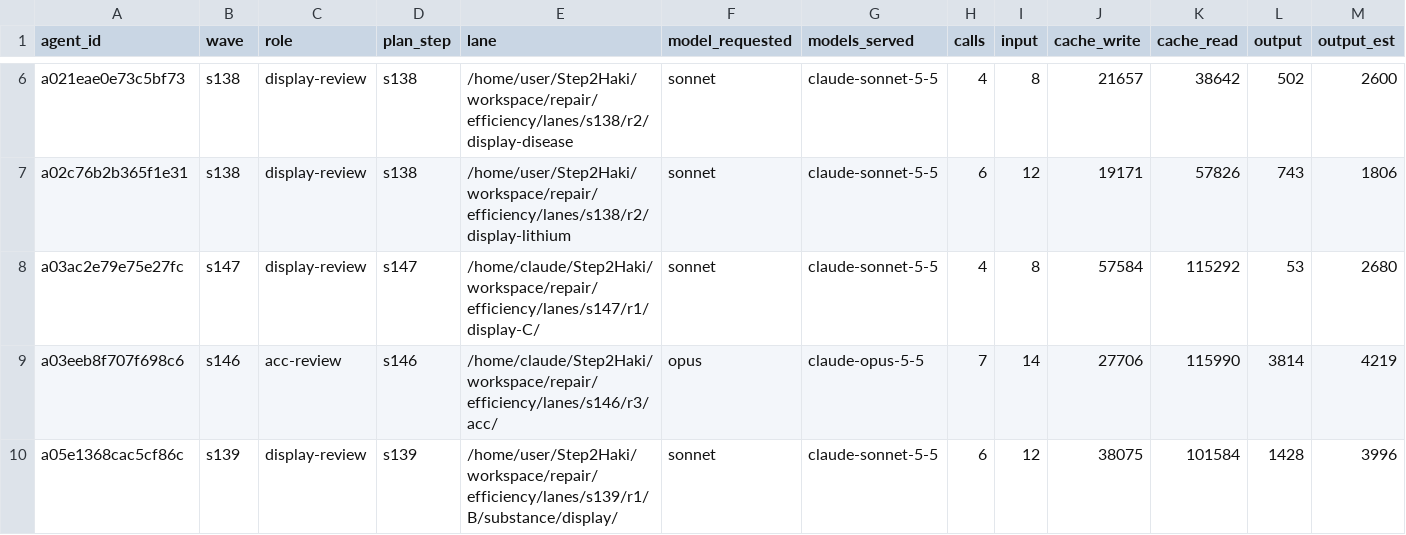
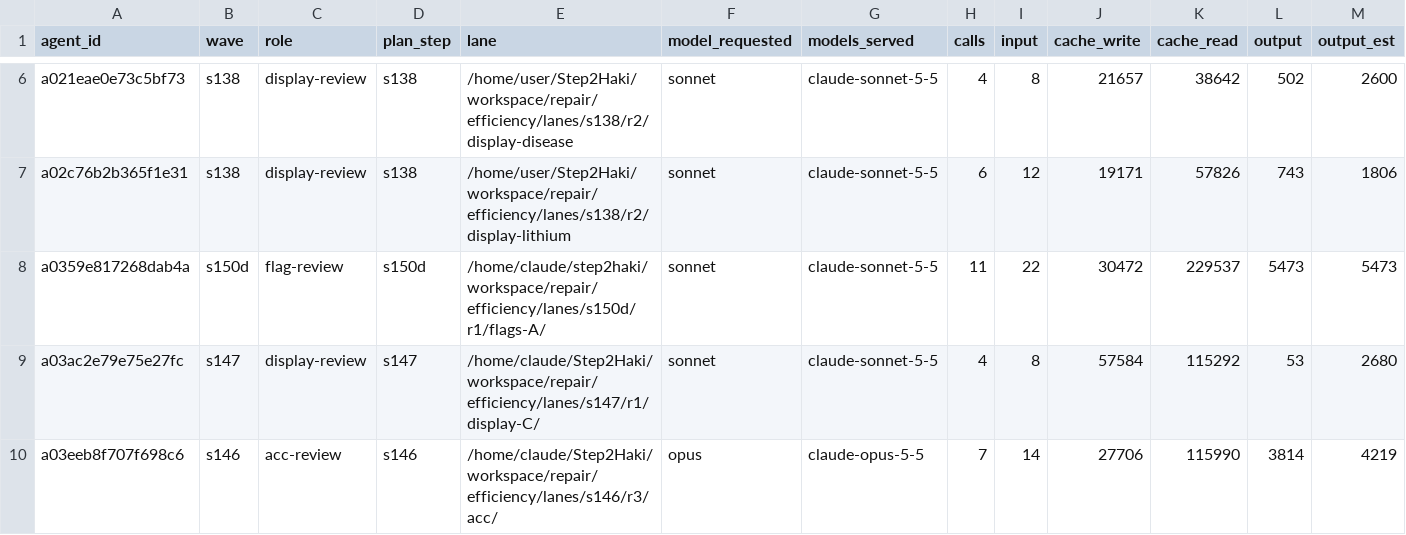
Before and after one commit to DrSaturnn/Step2Haki, a CSV file: workspace/repair/efficiency/ledger_spine.csv, drawn as a sheet; only a part is shown, gaps mark what is left out; the shorter side is filled out with more unchanged rows; rows hold the shown columns only; the diff covers the shown part only; the diff names each change by its address in the sheet, - before the commit and + after, or states it on an @@ line.

```diff
--- a/workspace/repair/efficiency/ledger_spine.csv
+++ b/workspace/repair/efficiency/ledger_spine.csv
+row 8: a0359e817268dab4a | s150d | flag-review | s150d | /home/claude/step2haki/workspace/repair/efficiency/lanes/s150d/r1/flags-A/ | sonnet | claude-sonnet-5-5 | 11 | 22 | 30472 | 229537 | 5473 | 5473
```
Also changed, not shown: 4 added rows elsewhere in this file, workspace/repair/efficiency/ledger_lead.csv, 4 other files.
